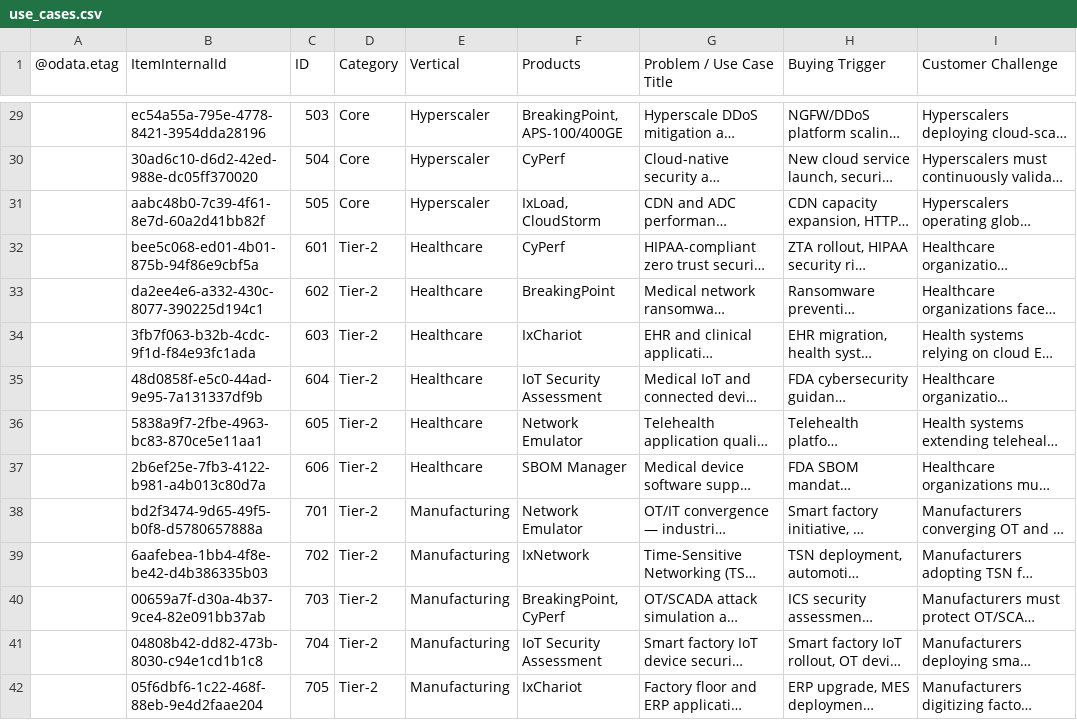
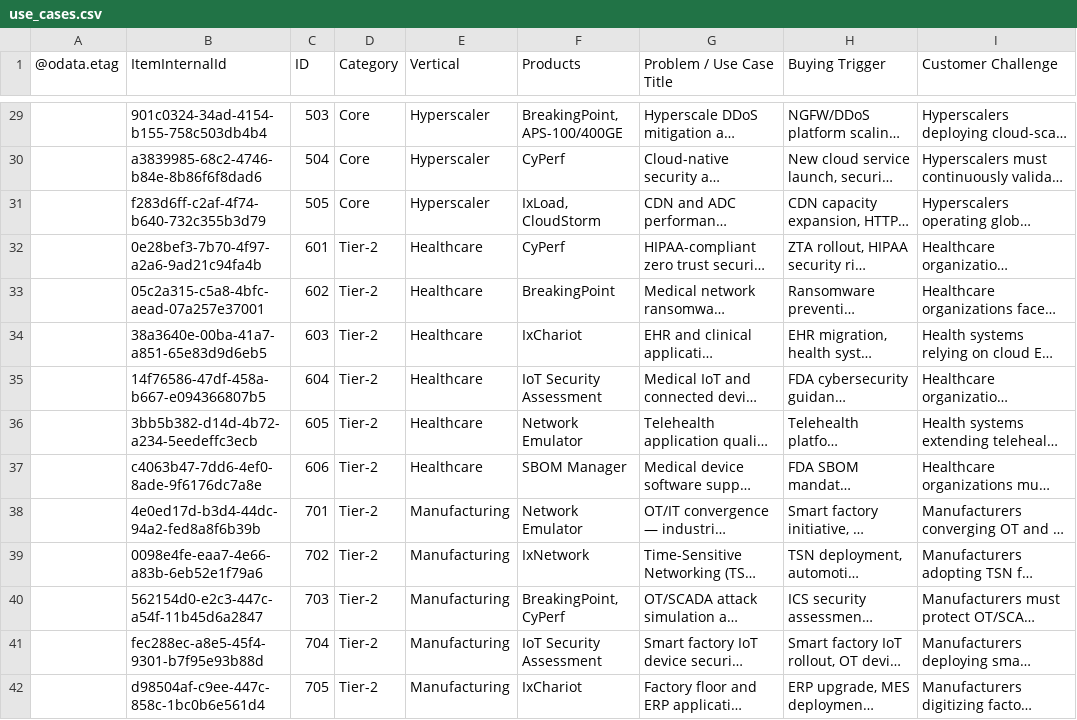
Before and after one commit to sksrinivasan27/keysight-nts-hub-pipeline, a CSV file: data/use_cases.csv, drawn as a sheet; only a part is shown, gaps mark what is left out; long unchanged cells end in …; the diff covers the shown part only; the diff names each change by its address in the sheet, - before the commit and + after, or states it on an @@ line.

```diff
--- a/data/use_cases.csv
+++ b/data/use_cases.csv
-B29 (ItemInternalId): ec54a55a-795e-4778-8421-3954dda28196
+B29 (ItemInternalId): 901c0324-34ad-4154-b155-758c503db4b4
-B30 (ItemInternalId): 30ad6c10-d6d2-42ed-988e-dc05ff370020
+B30 (ItemInternalId): a3839985-68c2-4746-b84e-8b86f6f8dad6
-B31 (ItemInternalId): aabc48b0-7c39-4f61-8e7d-60a2d41bb82f
+B31 (ItemInternalId): f283d6ff-c2af-4f74-b640-732c355b3d79
-B32 (ItemInternalId): bee5c068-ed01-4b01-875b-94f86e9cbf5a
+B32 (ItemInternalId): 0e28bef3-7b70-4f97-a2a6-9ad21c94fa4b
-B33 (ItemInternalId): da2ee4e6-a332-430c-8077-390225d194c1
+B33 (ItemInternalId): 05c2a315-c5a8-4bfc-aead-07a257e37001
-B34 (ItemInternalId): 3fb7f063-b32b-4cdc-9f1d-f84e93fc1ada
+B34 (ItemInternalId): 38a3640e-00ba-41a7-a851-65e83d9d6eb5
-B35 (ItemInternalId): 48d0858f-e5c0-44ad-9e95-7a131337df9b
+B35 (ItemInternalId): 14f76586-47df-458a-b667-e094366807b5
-B36 (ItemInternalId): 5838a9f7-2fbe-4963-bc83-870ce5e11aa1
+B36 (ItemInternalId): 3bb5b382-d14d-4b72-a234-5eedeffc3ecb
-B37 (ItemInternalId): 2b6ef25e-7fb3-4122-b981-a4b013c80d7a
+B37 (ItemInternalId): c4063b47-7dd6-4ef0-8ade-9f6176dc7a8e
-B38 (ItemInternalId): bd2f3474-9d65-49f5-b0f8-d5780657888a
+B38 (ItemInternalId): 4e0ed17d-b3d4-44dc-94a2-fed8a8f6b39b
-B39 (ItemInternalId): 6aafebea-1bb4-4f8e-be42-d4b386335b03
+B39 (ItemInternalId): 0098e4fe-eaa7-4e66-a83b-6eb52e1f79a6
-B40 (ItemInternalId): 00659a7f-d30a-4b37-9ce4-82e091bb37ab
+B40 (ItemInternalId): 562154d0-e2c3-447c-a54f-11b45d6a2847
-B41 (ItemInternalId): 04808b42-dd82-473b-8030-c94e1cd1b1c8
+B41 (ItemInternalId): fec288ec-a8e5-45f4-9301-b7f95e93b88d
-B42 (ItemInternalId): 05f6dbf6-1c22-468f-88eb-9e4d2faae204
+B42 (ItemInternalId): d98504af-c9ee-447c-858c-1bc0b6e561d4
```
Also changed, not shown: 52 edited cells elsewhere in this file.
